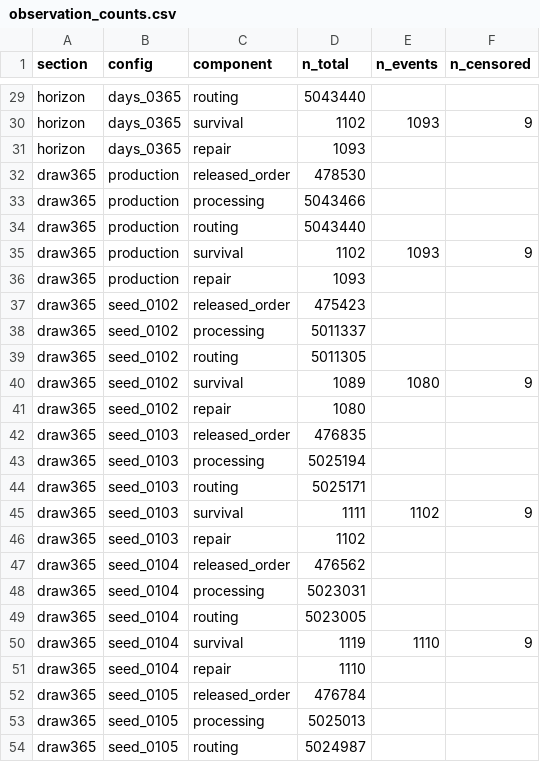
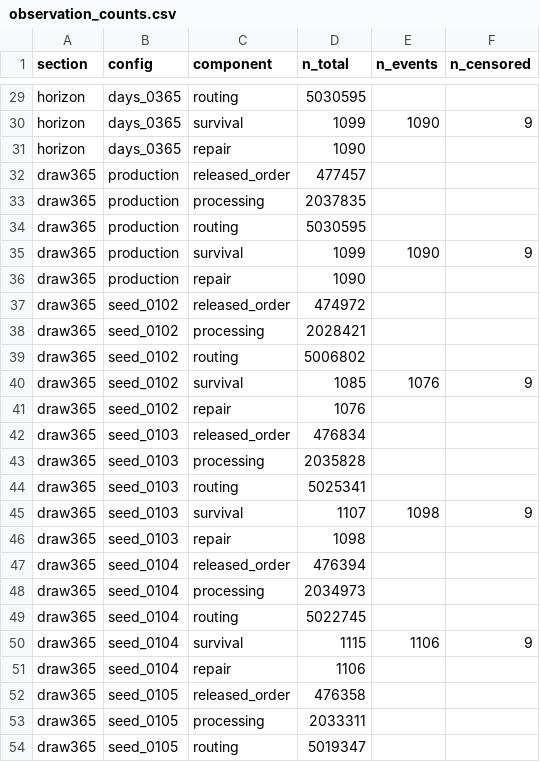
Before and after one commit to JesseMa/DeepASMG, a CSV file: results/verification/observation_counts.csv, drawn as a sheet; only a part is shown, gaps mark what is left out; the diff covers the shown part only; the diff names each change by its address in the sheet, - before the commit and + after, or states it on an @@ line.

```diff
--- a/results/verification/observation_counts.csv
+++ b/results/verification/observation_counts.csv
-D29 (n_total): 5043440
+D29 (n_total): 5030595
-D30 (n_total): 1102
+D30 (n_total): 1099
-E30 (n_events): 1093
+E30 (n_events): 1090
-D31 (n_total): 1093
+D31 (n_total): 1090
-D32 (n_total): 478530
+D32 (n_total): 477457
-D33 (n_total): 5043466
+D33 (n_total): 2037835
-D34 (n_total): 5043440
+D34 (n_total): 5030595
-D35 (n_total): 1102
+D35 (n_total): 1099
-E35 (n_events): 1093
+E35 (n_events): 1090
-D36 (n_total): 1093
+D36 (n_total): 1090
-D37 (n_total): 475423
+D37 (n_total): 474972
-D38 (n_total): 5011337
+D38 (n_total): 2028421
-D39 (n_total): 5011305
+D39 (n_total): 5006802
-D40 (n_total): 1089
+D40 (n_total): 1085
-E40 (n_events): 1080
+E40 (n_events): 1076
-D41 (n_total): 1080
+D41 (n_total): 1076
-D42 (n_total): 476835
+D42 (n_total): 476834
-D43 (n_total): 5025194
+D43 (n_total): 2035828
-D44 (n_total): 5025171
+D44 (n_total): 5025341
-D45 (n_total): 1111
+D45 (n_total): 1107
-E45 (n_events): 1102
+E45 (n_events): 1098
-D46 (n_total): 1102
+D46 (n_total): 1098
-D47 (n_total): 476562
+D47 (n_total): 476394
-D48 (n_total): 5023031
+D48 (n_total): 2034973
-D49 (n_total): 5023005
+D49 (n_total): 5022745
-D50 (n_total): 1119
+D50 (n_total): 1115
-E50 (n_events): 1110
+E50 (n_events): 1106
-D51 (n_total): 1110
+D51 (n_total): 1106
-D52 (n_total): 476784
+D52 (n_total): 476358
-D53 (n_total): 5025013
+D53 (n_total): 2033311
-D54 (n_total): 5024987
+D54 (n_total): 5019347
```
Also changed, not shown: 65 edited cells elsewhere in this file, results/verification/sweep_draw31.csv, results/verification/sweep_draw365.csv, 3 other files.
